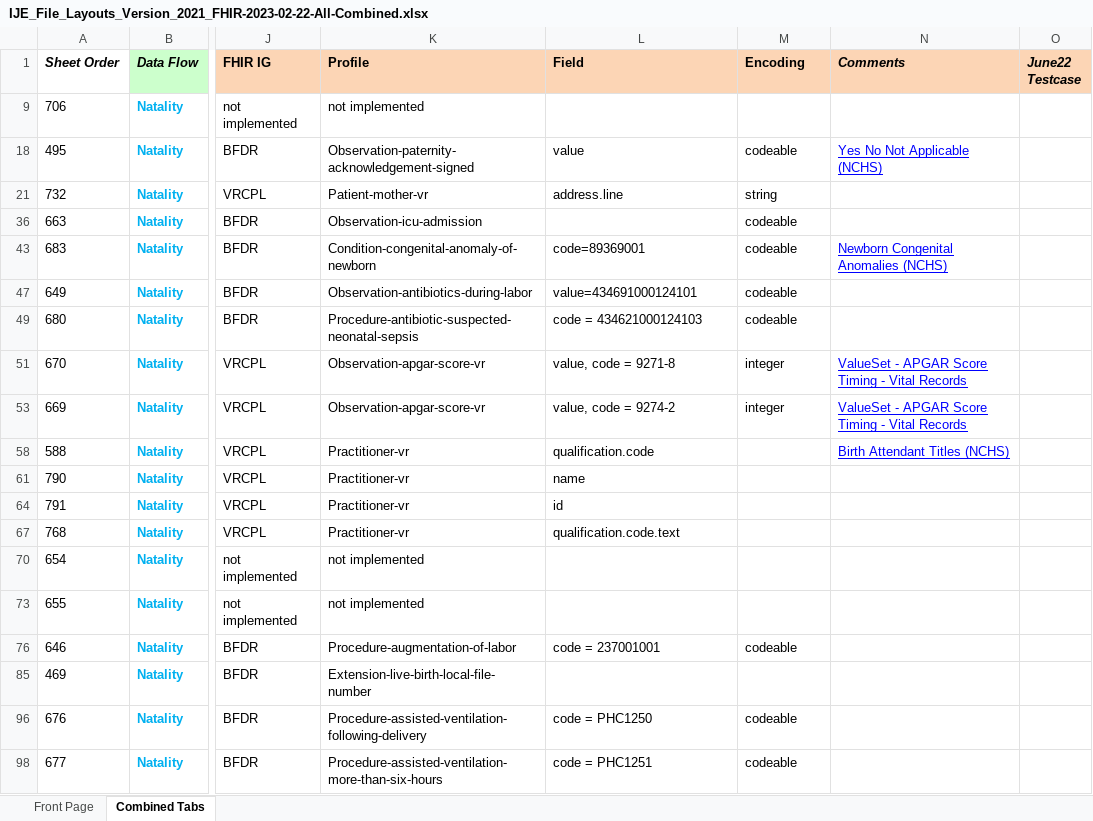
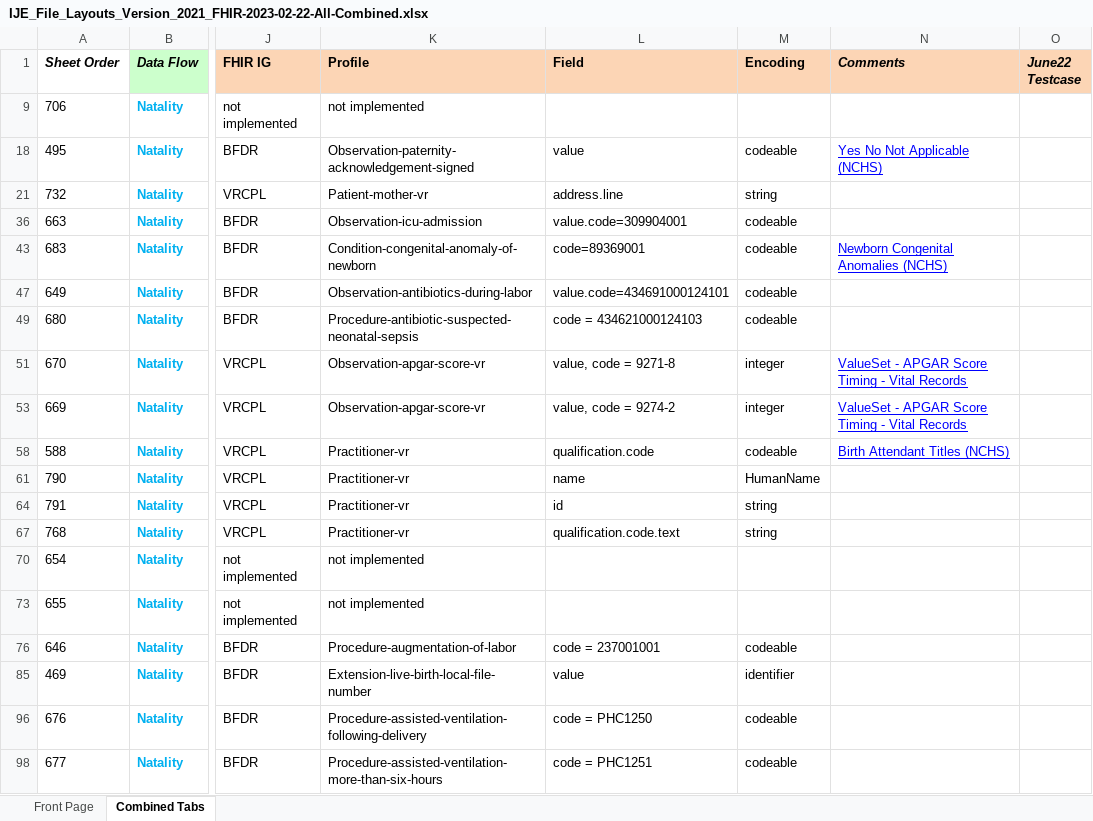
Before and after one commit to nightingaleproject/vital_records_sandbox_ig, an Excel workbook: input/mapping/IJE_File_Layouts_Version_2021_FHIR-2023-02-22-All-Combined.xlsx, sheet Combined Tabs, drawn as a sheet; only a part is shown, gaps mark what is left out; values as stored, in another font and other column widths than the file's, no borders; conditional formats not drawn; the diff covers the shown part only; the diff names each change by its address in the sheet, - before the commit and + after, or states it on an @@ line.

Commit message:
second pass

```diff
--- a/input/mapping/IJE_File_Layouts_Version_2021_FHIR-2023-02-22-All-Combined.xlsx (sheet Combined Tabs)
+++ b/input/mapping/IJE_File_Layouts_Version_2021_FHIR-2023-02-22-All-Combined.xlsx (sheet Combined Tabs)
-L36 (Field): (empty)
+L36 (Field): value.code=309904001
-L47 (Field): value=434691000124101
+L47 (Field): value.code=434691000124101
-M58 (Encoding): (empty)
+M58 (Encoding): codeable
-M61 (Encoding): (empty)
+M61 (Encoding): HumanName
-M64 (Encoding): (empty)
+M64 (Encoding): string
-M67 (Encoding): (empty)
+M67 (Encoding): string
-L85 (Field): (empty)
+L85 (Field): value
-M85 (Encoding): (empty)
+M85 (Encoding): identifier
```
Also changed, not shown: 69 edited cells and cell formats elsewhere in this sheet.
